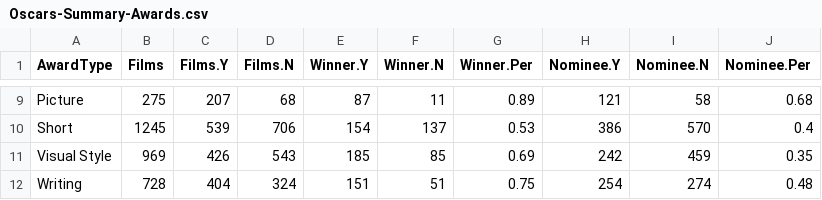
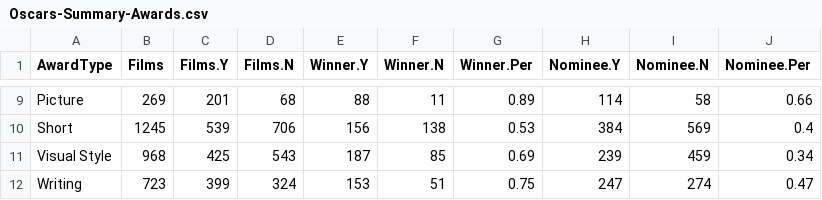
Before and after one commit to jacobmgreer/Nitrate-Actions, a CSV file: datasets/Oscars/Oscars-Summary-Awards.csv, drawn as a sheet; only a part is shown, gaps mark what is left out; the diff covers the shown part only.

```diff
--- a/datasets/Oscars/Oscars-Summary-Awards.csv
+++ b/datasets/Oscars/Oscars-Summary-Awards.csv
@@ -9,4 +9,4 @@
-"Picture",275,207,68,87,11,0.89,121,58,0.68
-"Short",1245,539,706,154,137,0.53,386,570,0.4
-"Visual Style",969,426,543,185,85,0.69,242,459,0.35
-"Writing",728,404,324,151,51,0.75,254,274,0.48
+"Picture",269,201,68,88,11,0.89,114,58,0.66
+"Short",1245,539,706,156,138,0.53,384,569,0.4
+"Visual Style",968,425,543,187,85,0.69,239,459,0.34
+"Writing",723,399,324,153,51,0.75,247,274,0.47
```
Also changed, not shown: 32 edited cells elsewhere in this file, datasets/Oscars/Oscars-Chart-Data.csv, datasets/Oscars/Oscars-Summary-Films.csv, 1 other file.
